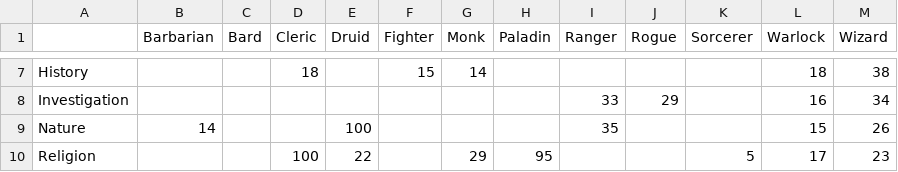
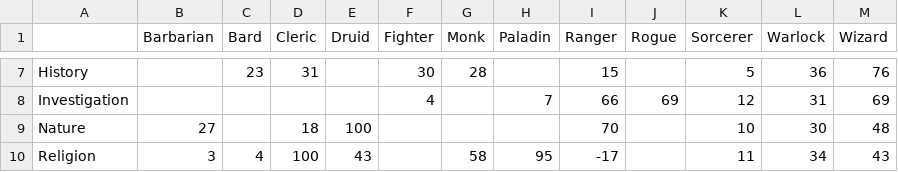
Before and after one commit to chloemb/krr_final_project, a CSV file: spreadsheet.csv, drawn as a sheet; only a part is shown, gaps mark what is left out; the diff covers the shown part only; the diff names each change by its address in the sheet, - before the commit and + after, or states it on an @@ line.

```diff
--- a/spreadsheet.csv
+++ b/spreadsheet.csv
-C7 (Bard): (empty)
+C7 (Bard): 23
-D7 (Cleric): 18
+D7 (Cleric): 31
-F7 (Fighter): 15
+F7 (Fighter): 30
-G7 (Monk): 14
+G7 (Monk): 28
-I7 (Ranger): (empty)
+I7 (Ranger): 15
-K7 (Sorcerer): (empty)
+K7 (Sorcerer): 5
-L7 (Warlock): 18
+L7 (Warlock): 36
-M7 (Wizard): 38
+M7 (Wizard): 76
-F8 (Fighter): (empty)
+F8 (Fighter): 4
-H8 (Paladin): (empty)
+H8 (Paladin): 7
-I8 (Ranger): 33
+I8 (Ranger): 66
-J8 (Rogue): 29
+J8 (Rogue): 69
-K8 (Sorcerer): (empty)
+K8 (Sorcerer): 12
-L8 (Warlock): 16
+L8 (Warlock): 31
-M8 (Wizard): 34
+M8 (Wizard): 69
-B9 (Barbarian): 14
+B9 (Barbarian): 27
-D9 (Cleric): (empty)
+D9 (Cleric): 18
-I9 (Ranger): 35
+I9 (Ranger): 70
-K9 (Sorcerer): (empty)
+K9 (Sorcerer): 10
-L9 (Warlock): 15
+L9 (Warlock): 30
-M9 (Wizard): 26
+M9 (Wizard): 48
-B10 (Barbarian): (empty)
+B10 (Barbarian): 3
-C10 (Bard): (empty)
+C10 (Bard): 4
-E10 (Druid): 22
+E10 (Druid): 43
-G10 (Monk): 29
+G10 (Monk): 58
-I10 (Ranger): (empty)
+I10 (Ranger): -17
-K10 (Sorcerer): 5
+K10 (Sorcerer): 11
-L10 (Warlock): 17
+L10 (Warlock): 34
-M10 (Wizard): 23
+M10 (Wizard): 43
```
Also changed, not shown: 1 added row and 101 edited cells elsewhere in this file, 3 other files.
